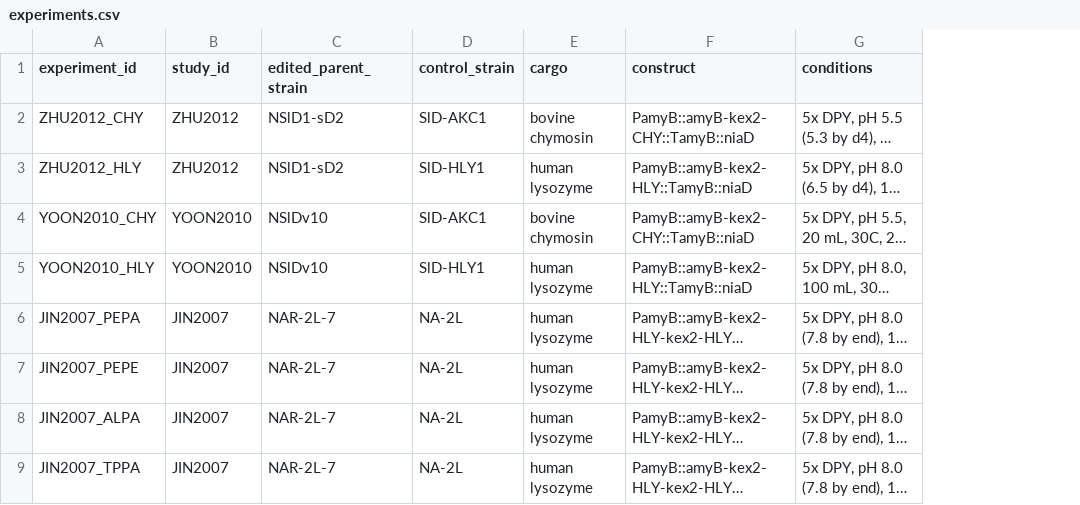
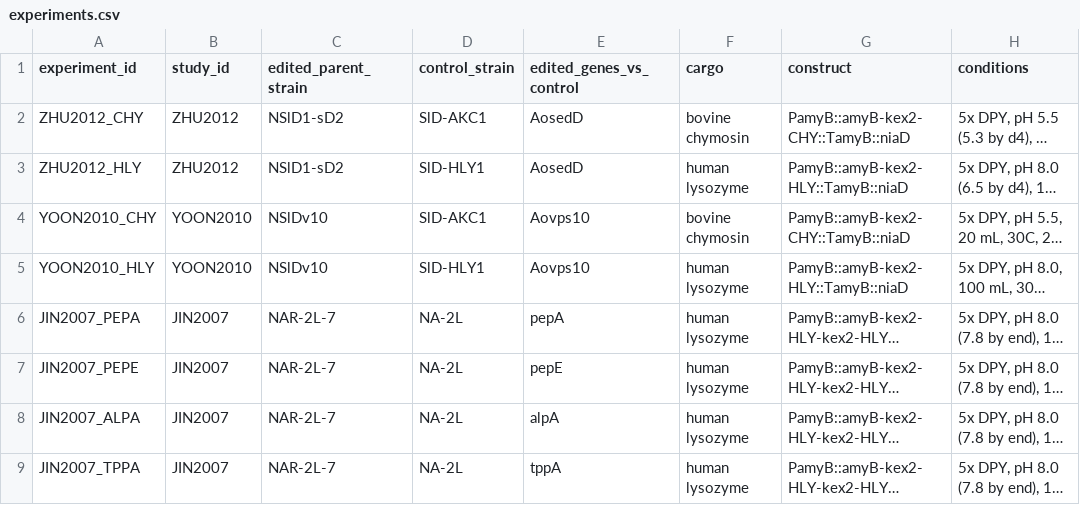
Before and after one commit to thedstrat/aoryzae-secretion-benchmark, a CSV file: data/experiments.csv, drawn as a sheet; only a part is shown; long unchanged cells end in …; the diff names each change by its address in the sheet, - before the commit and + after, or states it on an @@ line.

```diff
--- a/data/experiments.csv
+++ b/data/experiments.csv
+column E (edited_genes_vs_control), rows 2-9: AosedD | AosedD | Aovps10 | Aovps10 | pepA | pepE | alpA | tppA
```
Also changed, not shown: 4 other files.
